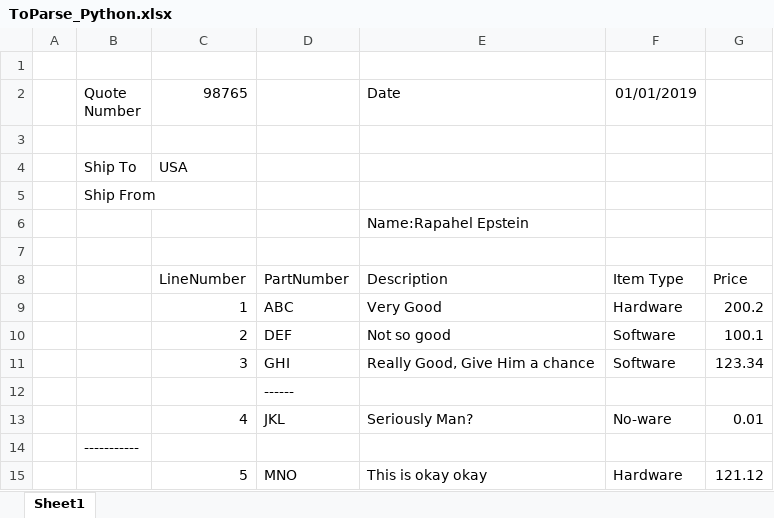
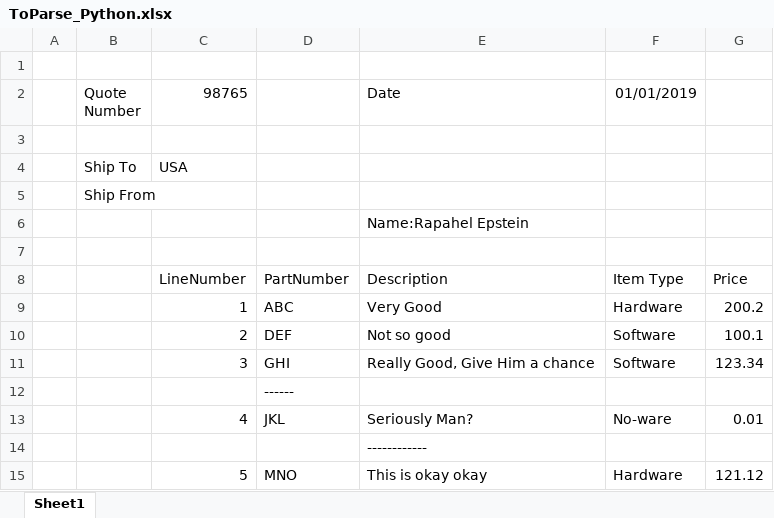
Before and after one commit to abhishekmadhu/assignment-excel-parser, an Excel workbook: ToParse_Python.xlsx, sheet Sheet1, drawn as a sheet; values as stored, in another font and other column widths than the file's, no borders; removed rows and columns are numbered as before the commit, all else as after; the diff names each change by its address in the sheet, - before the commit and + after, or states it on an @@ line.

Commit message:
added the ----------- test case in the xlsx
Known issue: the ------------ should be in the list columns to end the parsing

```diff
--- a/ToParse_Python.xlsx (sheet Sheet1)
+++ b/ToParse_Python.xlsx (sheet Sheet1)
-row 14:  | -----------
+row 14:  |  |  |  | ------------
```
Also changed, not shown: 1 other file.
